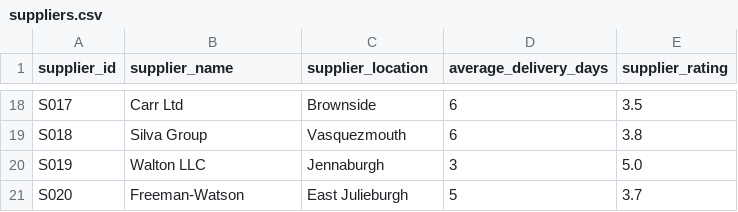
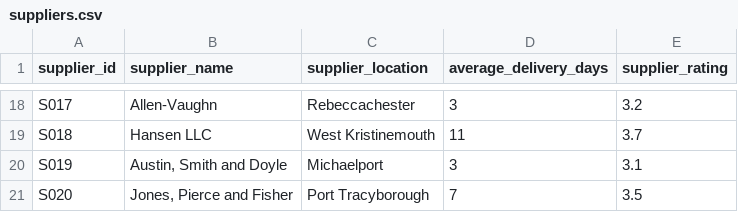
Before and after one commit to harshraj2552/retail-supply-chain-analytics, a CSV file: data/raw/suppliers.csv, drawn as a sheet; only a part is shown, gaps mark what is left out; the diff covers the shown part only; the diff names each change by its address in the sheet, - before the commit and + after, or states it on an @@ line.

```diff
--- a/data/raw/suppliers.csv
+++ b/data/raw/suppliers.csv
-B18 (supplier_name): Carr Ltd
+B18 (supplier_name): Allen-Vaughn
-C18 (supplier_location): Brownside
+C18 (supplier_location): Rebeccachester
-D18 (average_delivery_days): 6
+D18 (average_delivery_days): 3
-E18 (supplier_rating): 3.5
+E18 (supplier_rating): 3.2
-B19 (supplier_name): Silva Group
+B19 (supplier_name): Hansen LLC
-C19 (supplier_location): Vasquezmouth
+C19 (supplier_location): West Kristinemouth
-D19 (average_delivery_days): 6
+D19 (average_delivery_days): 11
-E19 (supplier_rating): 3.8
+E19 (supplier_rating): 3.7
-B20 (supplier_name): Walton LLC
+B20 (supplier_name): Austin, Smith and Doyle
-C20 (supplier_location): Jennaburgh
+C20 (supplier_location): Michaelport
-E20 (supplier_rating): 5.0
+E20 (supplier_rating): 3.1
-B21 (supplier_name): Freeman-Watson
+B21 (supplier_name): Jones, Pierce and Fisher
-C21 (supplier_location): East Julieburgh
+C21 (supplier_location): Port Tracyborough
-D21 (average_delivery_days): 5
+D21 (average_delivery_days): 7
-E21 (supplier_rating): 3.7
+E21 (supplier_rating): 3.5
```
Also changed, not shown: 62 edited cells elsewhere in this file, 2 other files.
